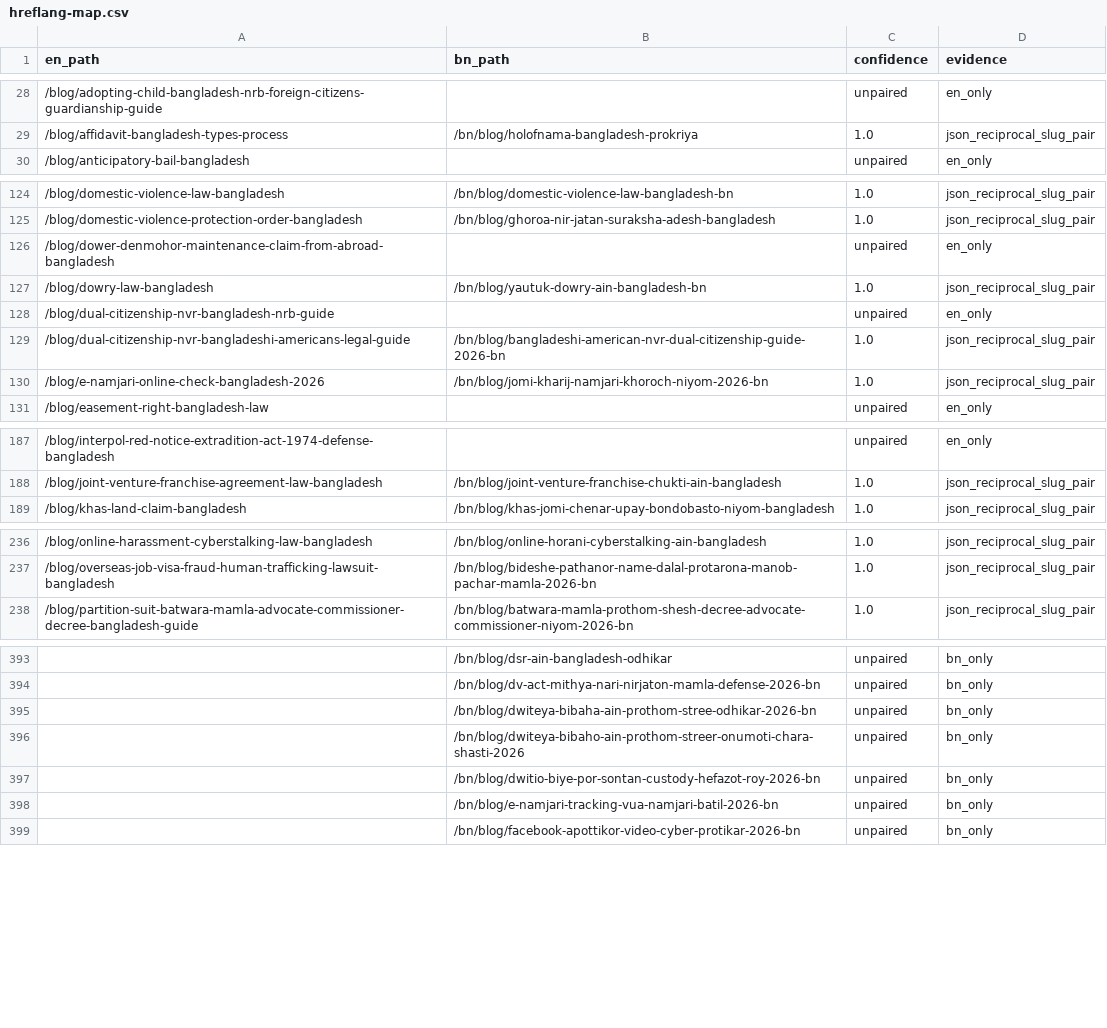
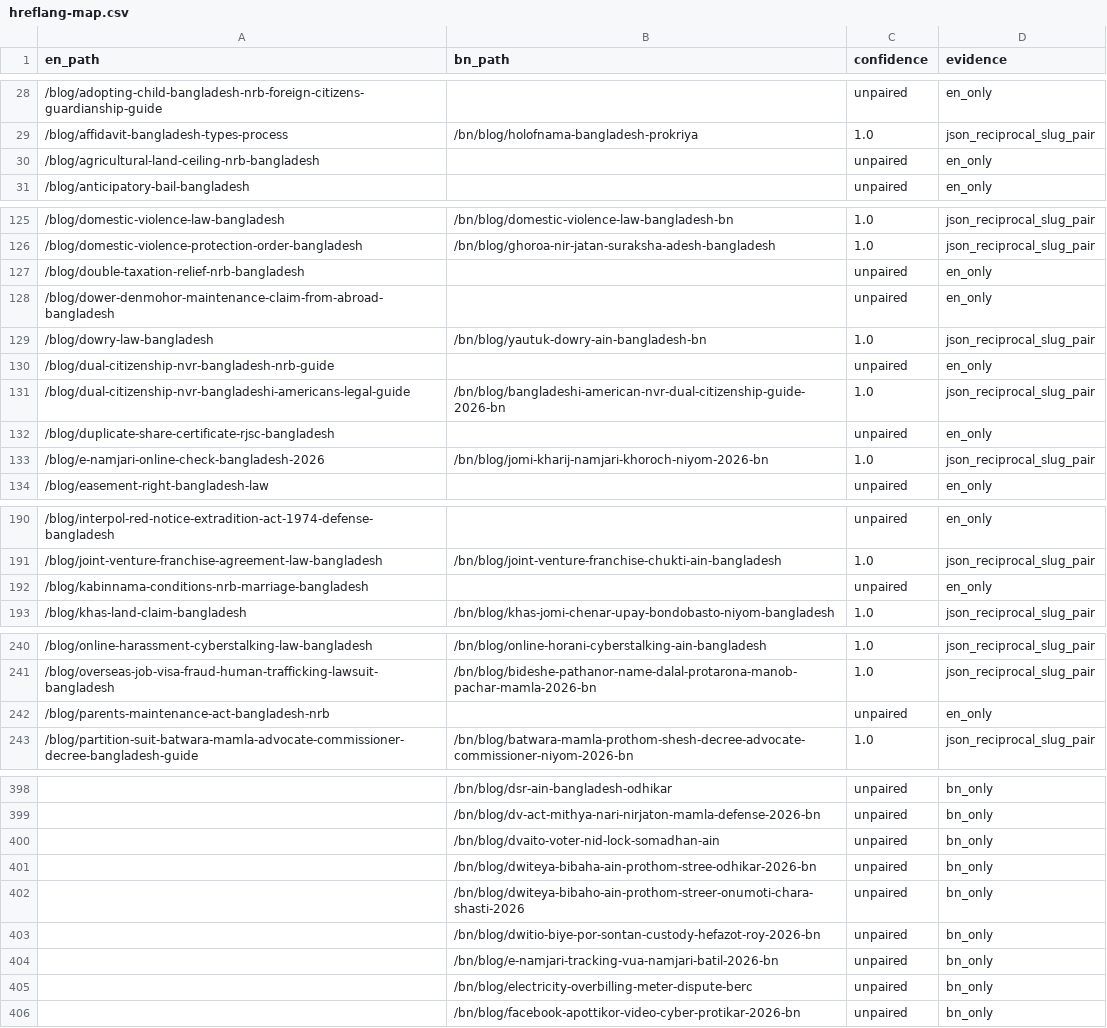
Before and after one commit to salman3661/Adv-Shah-Alam, a CSV file: hreflang-map.csv, drawn as a sheet; only a part is shown, gaps mark what is left out; the diff covers the shown part only; the diff names each change by its address in the sheet, - before the commit and + after, or states it on an @@ line.

```diff
--- a/hreflang-map.csv
+++ b/hreflang-map.csv
+row 30: /blog/agricultural-land-ceiling-nrb-bangladesh |  | unpaired | en_only
+row 127: /blog/double-taxation-relief-nrb-bangladesh |  | unpaired | en_only
+row 132: /blog/duplicate-share-certificate-rjsc-bangladesh |  | unpaired | en_only
+row 192: /blog/kabinnama-conditions-nrb-marriage-bangladesh |  | unpaired | en_only
+row 242: /blog/parents-maintenance-act-bangladesh-nrb |  | unpaired | en_only
+row 400:  | /bn/blog/dvaito-voter-nid-lock-somadhan-ain | unpaired | bn_only
+row 405:  | /bn/blog/electricity-overbilling-meter-dispute-berc | unpaired | bn_only
```
Also changed, not shown: 3 added rows elsewhere in this file, 21 other files.
